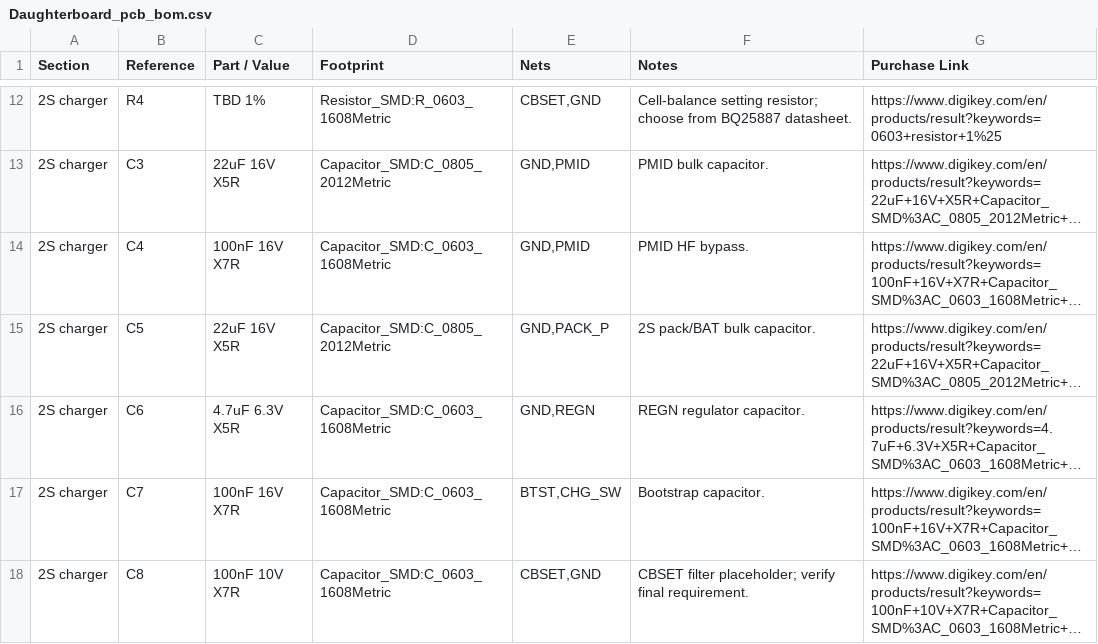
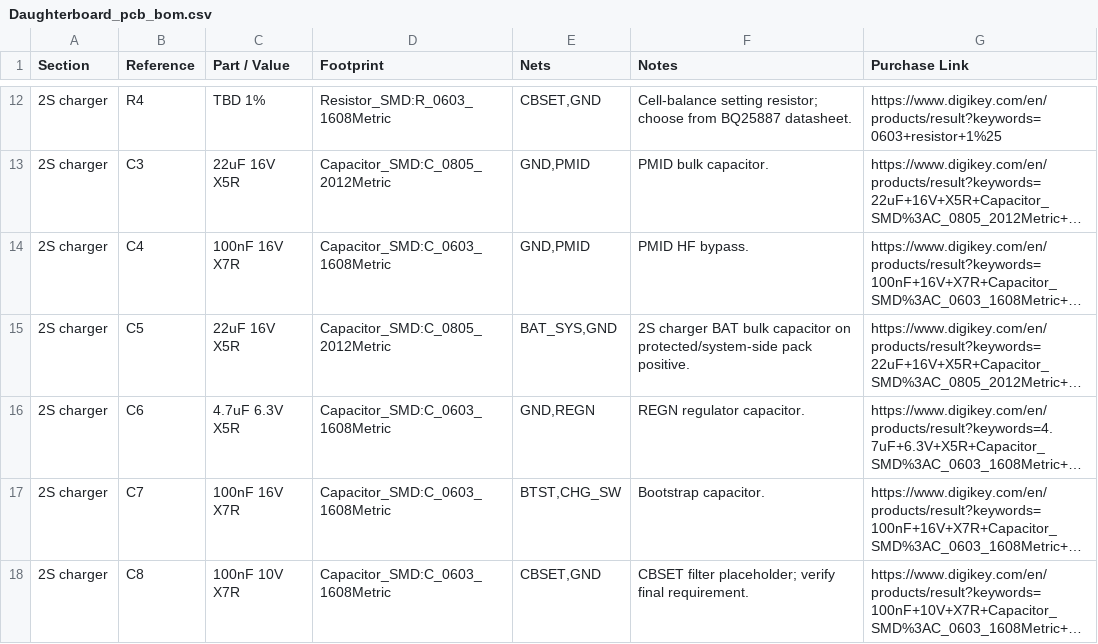
Before and after one commit to BoomBoxRobotics/Anubis, a CSV file: Daughterboard/Daughterboard_pcb_bom.csv, drawn as a sheet; only a part is shown, gaps mark what is left out; long unchanged cells end in …; the diff covers the shown part only; the diff names each change by its address in the sheet, - before the commit and + after, or states it on an @@ line.

```diff
--- a/Daughterboard/Daughterboard_pcb_bom.csv
+++ b/Daughterboard/Daughterboard_pcb_bom.csv
-E15 (Nets): GND,PACK_P
+E15 (Nets): BAT_SYS,GND
-F15 (Notes): 2S pack/BAT bulk capacitor.
+F15 (Notes): 2S charger BAT bulk capacitor on protected/system-side pack positive.
```
Also changed, not shown: 6 added rows and 45 edited cells elsewhere in this file, Daughterboard/Daughterboard_current_jlc_part_audit.csv, 42 other files.
